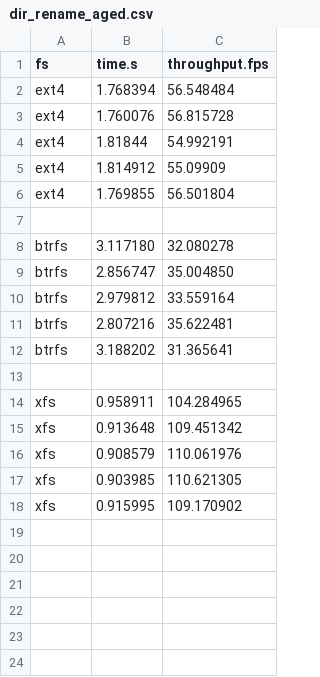
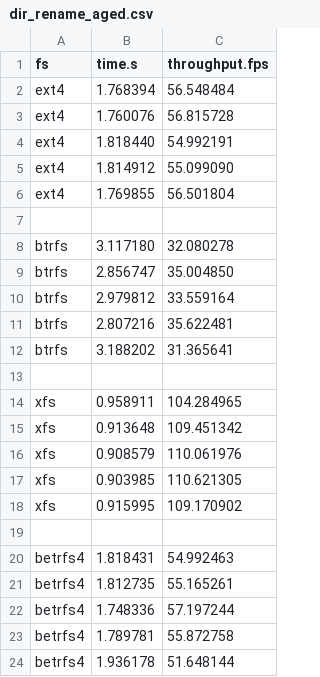
Before and after one commit to zhanyang/dissertation, a CSV file: data/raw/dir_rename_aged.csv, drawn as a sheet.

```diff
--- a/data/raw/dir_rename_aged.csv
+++ b/data/raw/dir_rename_aged.csv
@@ -3,4 +3,4 @@ ext4,1.768394,56.548484
 ext4,1.760076,56.815728
-ext4,1.81844,54.992191
-ext4,1.814912,55.09909
+ext4,1.818440,54.992191
+ext4,1.814912,55.099090
 ext4,1.769855,56.501804
@@ -18 +18,7 @@ xfs,0.903985,110.621305
 xfs,0.915995,109.170902
+,,
+betrfs4,1.818431,54.992463
+betrfs4,1.812735,55.165261
+betrfs4,1.748336,57.197244
+betrfs4,1.789781,55.872758
+betrfs4,1.936178,51.648144
```
Also changed, not shown: data/raw/git_aged.csv, data/raw/imap_aged.csv, 8 other files.
